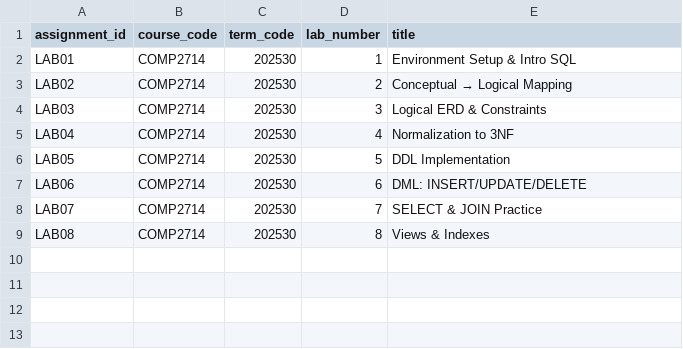
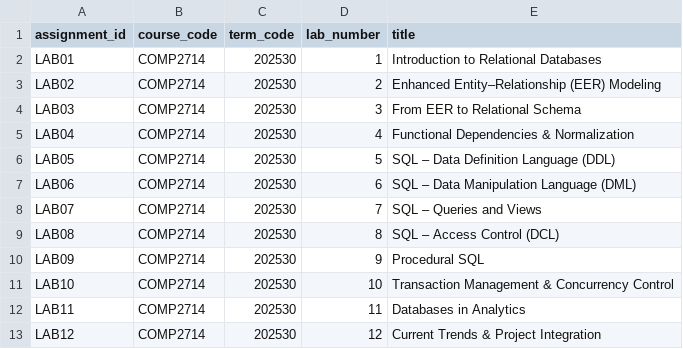
Before and after one commit to Emanuel-DevX/Lab-Tracker-Database-Fall-2025, a CSV file: lab_assignments.csv, drawn as a sheet.

Commit message:
Add more seed data to lab_assignments

```diff
--- a/lab_assignments.csv
+++ b/lab_assignments.csv
@@ -1,9 +1,13 @@
 assignment_id,course_code,term_code,lab_number,title
-LAB01,COMP2714,202530,1,Environment Setup & Intro SQL
-LAB02,COMP2714,202530,2,Conceptual → Logical Mapping
-LAB03,COMP2714,202530,3,Logical ERD & Constraints
-LAB04,COMP2714,202530,4,Normalization to 3NF
-LAB05,COMP2714,202530,5,DDL Implementation
-LAB06,COMP2714,202530,6,DML: INSERT/UPDATE/DELETE
-LAB07,COMP2714,202530,7,SELECT & JOIN Practice
-LAB08,COMP2714,202530,8,Views & Indexes
+LAB01,COMP2714,202530,1,Introduction to Relational Databases
+LAB02,COMP2714,202530,2,Enhanced Entity–Relationship (EER) Modeling
+LAB03,COMP2714,202530,3,From EER to Relational Schema
+LAB04,COMP2714,202530,4,Functional Dependencies & Normalization
+LAB05,COMP2714,202530,5,SQL – Data Definition Language (DDL)
+LAB06,COMP2714,202530,6,SQL – Data Manipulation Language (DML)
+LAB07,COMP2714,202530,7,SQL – Queries and Views
+LAB08,COMP2714,202530,8,SQL – Access Control (DCL)
+LAB09,COMP2714,202530,9,Procedural SQL
+LAB10,COMP2714,202530,10,Transaction Management & Concurrency Control
+LAB11,COMP2714,202530,11,Databases in Analytics
+LAB12,COMP2714,202530,12,Current Trends & Project Integration
```
Also changed, not shown: 5 other files.
